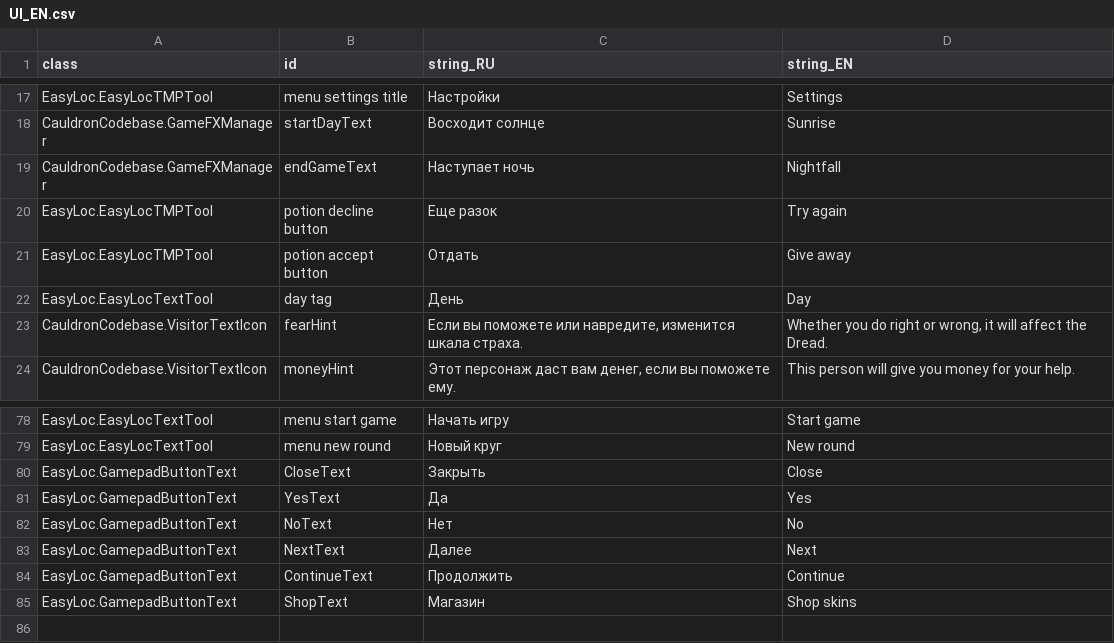
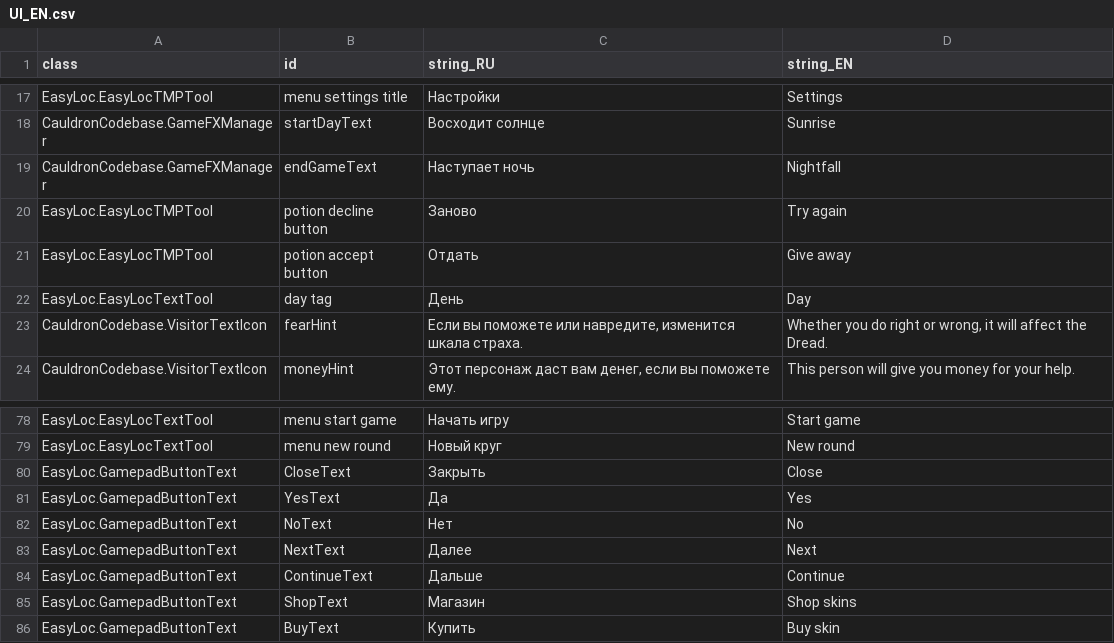
Before and after one commit to MoreenTissedy/LudumDare50, a CSV file: Cauldron/Assets/Localize/UI_EN.csv, drawn as a sheet; only a part is shown, gaps mark what is left out.

```diff
--- a/Cauldron/Assets/Localize/UI_EN.csv
+++ b/Cauldron/Assets/Localize/UI_EN.csv
@@ -19,3 +19,3 @@ CauldronCodebase.GameFXManager;startDayText;Восходит солнце;Sunris
 CauldronCodebase.GameFXManager;endGameText;Наступает ночь;Nightfall
-EasyLoc.EasyLocTMPTool;potion decline button;Еще разок;Try again
+EasyLoc.EasyLocTMPTool;potion decline button;Заново;Try again
 EasyLoc.EasyLocTMPTool;potion accept button;Отдать;Give away
@@ -83,3 +83,4 @@ EasyLoc.GamepadButtonText;NoText;Нет;No
 EasyLoc.GamepadButtonText;NextText;Далее;Next
-EasyLoc.GamepadButtonText;ContinueText;Продолжить;Continue
+EasyLoc.GamepadButtonText;ContinueText;Дальше;Continue
 EasyLoc.GamepadButtonText;ShopText;Магазин;Shop skins
+EasyLoc.GamepadButtonText;BuyText;Купить;Buy skin
```
Also changed, not shown: 13 other files.
